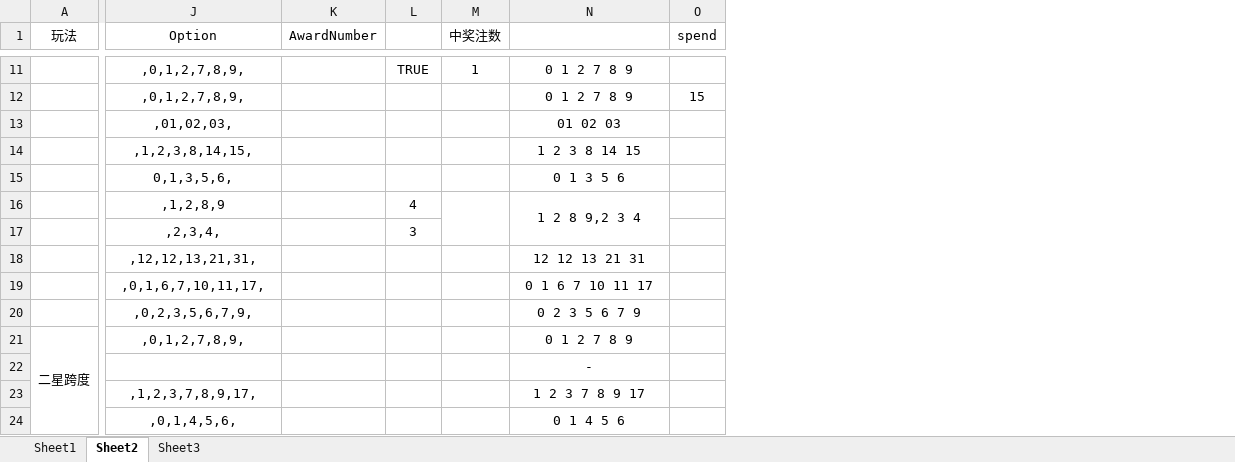
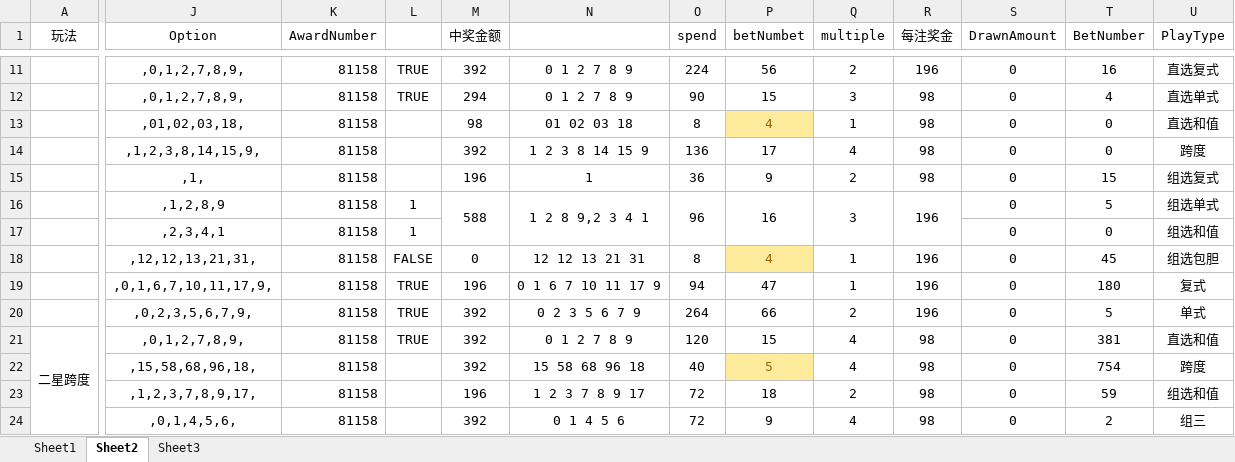
Before and after one commit to ShmilyNan/WorkDocumentOfMe, an Excel workbook: SSCBetDatas.xlsm, sheet Sheet2, drawn as a sheet; only a part is shown, gaps mark what is left out; values as stored, in another font and other column widths than the file's, no borders; removed rows and columns are numbered as before the commit, all else as after; the diff covers the shown part only; the diff names each change by its address in the sheet, - before the commit and + after, or states it on an @@ line.

```diff
--- a/SSCBetDatas.xlsm (sheet Sheet2)
+++ b/SSCBetDatas.xlsm (sheet Sheet2)
-column M (中奖注数), row 11: 1
+column M (中奖金额), rows 11-24: 392 | 294 | 98 | 392 | 196 | 588 |  | 0 | 196 | 392 | 392 | 392 | 196 | 392
+column P (betNumbet), rows 11-24: 56 | 15 | 4 | 17 | 9 | 16 |  | 4 | 47 | 66 | 15 | 5 | 18 | 9
+column Q (multiple), rows 11-24: 2 | 3 | 1 | 4 | 2 | 3 |  | 1 | 1 | 2 | 4 | 4 | 2 | 4
+column R (每注奖金), rows 11-24: 196 | 98 | 98 | 98 | 98 | 196 |  | 196 | 196 | 196 | 98 | 98 | 98 | 98
+column S (DrawnAmount), rows 11-24: all 0
+column T (BetNumber), rows 11-24: 16 | 4 | 0 | 0 | 15 | 5 | 0 | 45 | 180 | 5 | 381 | 754 | 59 | 2
+column U (PlayType), rows 11-24: 直选复式 | 直选单式 | 直选和值 | 跨度 | 组选复式 | 组选单式 | 组选和值 | 组选包胆 | 复式 | 单式 | 直选和值 | 跨度 | 组选和值 | 组三
-K11:K24 (AwardNumber): (empty)
+K11:K24 (AwardNumber): 81158
-O11 (spend): (empty)
+O11 (spend): 224
-L12: (empty)
+L12: TRUE
-O12 (spend): 15
+O12 (spend): 90
-J13 (Option): ,01,02,03,
+J13 (Option): ,01,02,03,18,
-N13: 01 02 03
+N13: 01 02 03 18
-O13 (spend): (empty)
+O13 (spend): 8
-J14 (Option): ,1,2,3,8,14,15,
+J14 (Option): ,1,2,3,8,14,15,9,
-N14: 1 2 3 8 14 15
+N14: 1 2 3 8 14 15 9
-O14 (spend): (empty)
+O14 (spend): 136
-J15 (Option): 0,1,3,5,6,
+J15 (Option): ,1,
-N15: 0 1 3 5 6
+N15: 1
-O15 (spend): (empty)
+O15 (spend): 36
-L16: 4
+L16: 1
-N16: 1 2 8 9,2 3 4
+N16: 1 2 8 9,2 3 4 1
-O16 (spend): (empty)
+O16 (spend): 96
+O16:O17 merged
-J17 (Option): ,2,3,4,
+J17 (Option): ,2,3,4,1
-L17: 3
+L17: 1
-L18: (empty)
+L18: FALSE
-O18 (spend): (empty)
+O18 (spend): 8
-J19 (Option): ,0,1,6,7,10,11,17,
+J19 (Option): ,0,1,6,7,10,11,17,9,
-L19:L21: (empty)
+L19:L21: TRUE
-N19: 0 1 6 7 10 11 17
+N19: 0 1 6 7 10 11 17 9
-O19 (spend): (empty)
+O19 (spend): 94
-O20 (spend): (empty)
+O20 (spend): 264
-O21 (spend): (empty)
+O21 (spend): 120
-J22 (Option): (empty)
+J22 (Option): ,15,58,68,96,18,
-N22: -
+N22: 15 58 68 96 18
-O22 (spend): (empty)
+O22 (spend): 40
-O23:O24 (spend): (empty)
+O23:O24 (spend): 72
```
Also changed, not shown: 1 added column, 196 edited cells, cell formats and merged cells elsewhere in this sheet, sheet Sheet1, K3BetDatas.xlsm, 1 other file.
